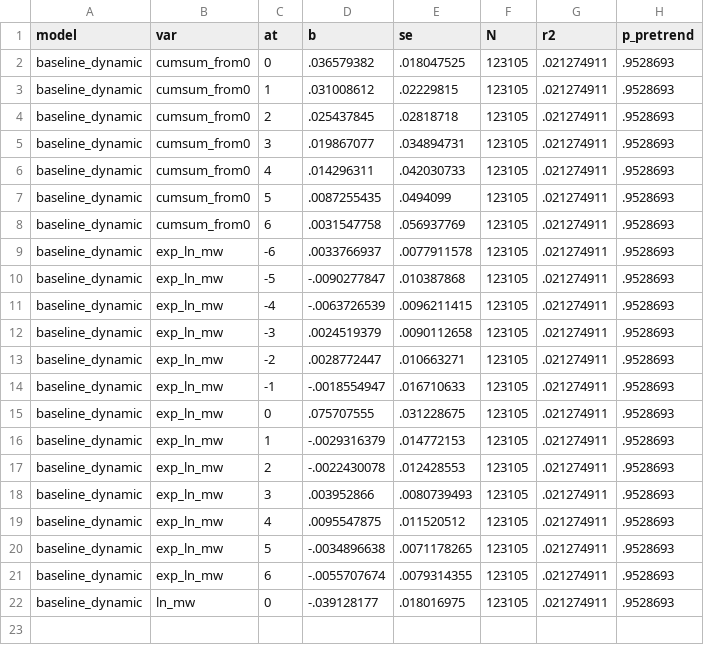
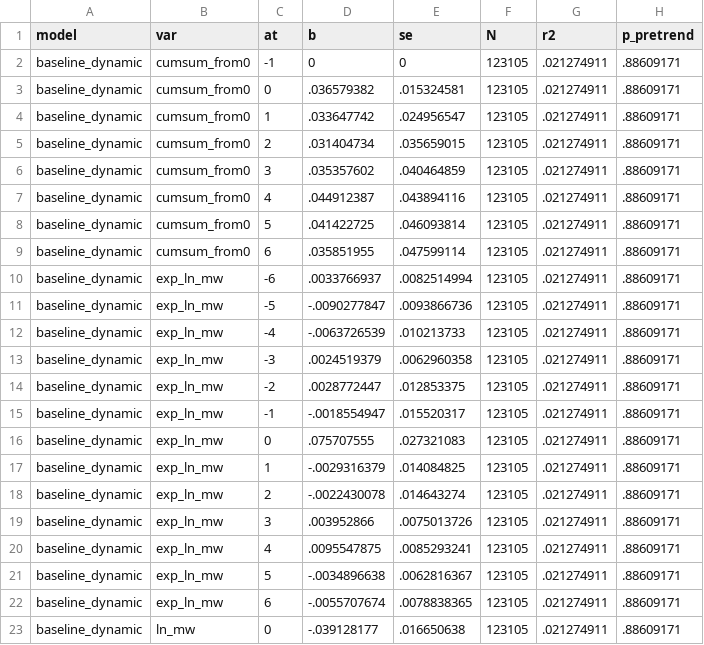
Before and after one commit to diegogentilepassaro/min_wage_rent, a CSV file: analysis/fd_baseline/output/estimates_baseline_dynamic.csv, drawn as a sheet.

Commit message:
#111 Fix estimate_dist_lag_model mistake in cumsum and add baseline figures

```diff
--- a/analysis/fd_baseline/output/estimates_baseline_dynamic.csv
+++ b/analysis/fd_baseline/output/estimates_baseline_dynamic.csv
@@ -1,22 +1,23 @@
 model,var,at,b,se,N,r2,p_pretrend
-baseline_dynamic,cumsum_from0,0,.036579382,.018047525,123105,.021274911,.9528693
-baseline_dynamic,cumsum_from0,1,.031008612,.02229815,123105,.021274911,.9528693
-baseline_dynamic,cumsum_from0,2,.025437845,.02818718,123105,.021274911,.9528693
-baseline_dynamic,cumsum_from0,3,.019867077,.034894731,123105,.021274911,.9528693
-baseline_dynamic,cumsum_from0,4,.014296311,.042030733,123105,.021274911,.9528693
-baseline_dynamic,cumsum_from0,5,.0087255435,.0494099,123105,.021274911,.9528693
-baseline_dynamic,cumsum_from0,6,.0031547758,.056937769,123105,.021274911,.9528693
-baseline_dynamic,exp_ln_mw,-6,.0033766937,.0077911578,123105,.021274911,.9528693
-baseline_dynamic,exp_ln_mw,-5,-.0090277847,.010387868,123105,.021274911,.9528693
-baseline_dynamic,exp_ln_mw,-4,-.0063726539,.0096211415,123105,.021274911,.9528693
-baseline_dynamic,exp_ln_mw,-3,.0024519379,.0090112658,123105,.021274911,.9528693
-baseline_dynamic,exp_ln_mw,-2,.0028772447,.010663271,123105,.021274911,.9528693
-baseline_dynamic,exp_ln_mw,-1,-.0018554947,.016710633,123105,.021274911,.9528693
-baseline_dynamic,exp_ln_mw,0,.075707555,.031228675,123105,.021274911,.9528693
-baseline_dynamic,exp_ln_mw,1,-.0029316379,.014772153,123105,.021274911,.9528693
-baseline_dynamic,exp_ln_mw,2,-.0022430078,.012428553,123105,.021274911,.9528693
-baseline_dynamic,exp_ln_mw,3,.003952866,.0080739493,123105,.021274911,.9528693
-baseline_dynamic,exp_ln_mw,4,.0095547875,.011520512,123105,.021274911,.9528693
-baseline_dynamic,exp_ln_mw,5,-.0034896638,.0071178265,123105,.021274911,.9528693
-baseline_dynamic,exp_ln_mw,6,-.0055707674,.0079314355,123105,.021274911,.9528693
-baseline_dynamic,ln_mw,0,-.039128177,.018016975,123105,.021274911,.9528693
+baseline_dynamic,cumsum_from0,-1,0,0,123105,.021274911,.88609171
+baseline_dynamic,cumsum_from0,0,.036579382,.015324581,123105,.021274911,.88609171
+baseline_dynamic,cumsum_from0,1,.033647742,.024956547,123105,.021274911,.88609171
+baseline_dynamic,cumsum_from0,2,.031404734,.035659015,123105,.021274911,.88609171
+baseline_dynamic,cumsum_from0,3,.035357602,.040464859,123105,.021274911,.88609171
+baseline_dynamic,cumsum_from0,4,.044912387,.043894116,123105,.021274911,.88609171
+baseline_dynamic,cumsum_from0,5,.041422725,.046093814,123105,.021274911,.88609171
+baseline_dynamic,cumsum_from0,6,.035851955,.047599114,123105,.021274911,.88609171
+baseline_dynamic,exp_ln_mw,-6,.0033766937,.0082514994,123105,.021274911,.88609171
+baseline_dynamic,exp_ln_mw,-5,-.0090277847,.0093866736,123105,.021274911,.88609171
+baseline_dynamic,exp_ln_mw,-4,-.0063726539,.010213733,123105,.021274911,.88609171
+baseline_dynamic,exp_ln_mw,-3,.0024519379,.0062960358,123105,.021274911,.88609171
+baseline_dynamic,exp_ln_mw,-2,.0028772447,.012853375,123105,.021274911,.88609171
+baseline_dynamic,exp_ln_mw,-1,-.0018554947,.015520317,123105,.021274911,.88609171
+baseline_dynamic,exp_ln_mw,0,.075707555,.027321083,123105,.021274911,.88609171
+baseline_dynamic,exp_ln_mw,1,-.0029316379,.014084825,123105,.021274911,.88609171
+baseline_dynamic,exp_ln_mw,2,-.0022430078,.014643274,123105,.021274911,.88609171
+baseline_dynamic,exp_ln_mw,3,.003952866,.0075013726,123105,.021274911,.88609171
+baseline_dynamic,exp_ln_mw,4,.0095547875,.0085293241,123105,.021274911,.88609171
+baseline_dynamic,exp_ln_mw,5,-.0034896638,.0062816367,123105,.021274911,.88609171
+baseline_dynamic,exp_ln_mw,6,-.0055707674,.0078838365,123105,.021274911,.88609171
+baseline_dynamic,ln_mw,0,-.039128177,.016650638,123105,.021274911,.88609171
```
Also changed, not shown: analysis/fd_baseline/output/estimates_ln_mw_dynamic.csv, analysis/fd_baseline/output/estimates_static.csv, 12 other files.
